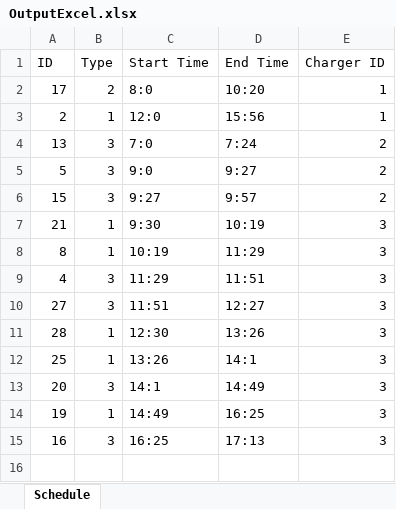
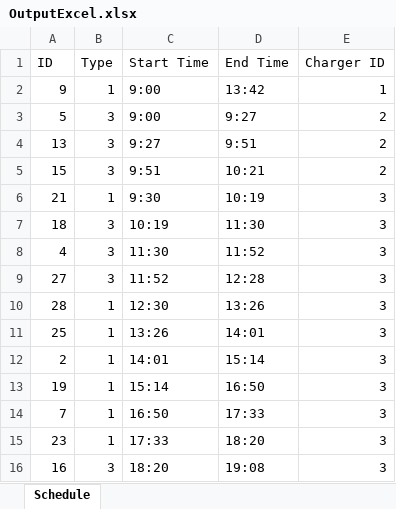
Before and after one commit to TeddyDou/EV_oneday_scheduling, an Excel workbook: OutputExcel.xlsx, sheet Schedule, drawn as a sheet; values as stored, in another font and other column widths than the file's, no borders; removed rows and columns are numbered as before the commit, all else as after; the diff names each change by its address in the sheet, - before the commit and + after, or states it on an @@ line.

Commit message:
update time data type, from a Time class to a single int

```diff
--- a/OutputExcel.xlsx (sheet Schedule)
+++ b/OutputExcel.xlsx (sheet Schedule)
-row 2: 17 | 2 | 8:0 | 10:20 | 1
-row 3: 2 | 1 | 12:0 | 15:56 | 1
-row 4: 13 | 3 | 7:0 | 7:24 | 2
+row 2: 9 | 1 | 9:00 | 13:42 | 1
-C3 (Start Time): 9:0
+C3 (Start Time): 9:00
+row 4: 13 | 3 | 9:27 | 9:51 | 2
-C5 (Start Time): 9:27
+C5 (Start Time): 9:51
-D5 (End Time): 9:57
+D5 (End Time): 10:21
-row 8: 8 | 1 | 10:19 | 11:29 | 3
+row 7: 18 | 3 | 10:19 | 11:30 | 3
-C8 (Start Time): 11:29
+C8 (Start Time): 11:30
-D8 (End Time): 11:51
+D8 (End Time): 11:52
-C9 (Start Time): 11:51
+C9 (Start Time): 11:52
-D9 (End Time): 12:27
+D9 (End Time): 12:28
-D11 (End Time): 14:1
+D11 (End Time): 14:01
-row 13: 20 | 3 | 14:1 | 14:49 | 3
+row 12: 2 | 1 | 14:01 | 15:14 | 3
-C13 (Start Time): 14:49
+C13 (Start Time): 15:14
-D13 (End Time): 16:25
+D13 (End Time): 16:50
+row 14: 7 | 1 | 16:50 | 17:33 | 3
+row 15: 23 | 1 | 17:33 | 18:20 | 3
-C16 (Start Time): 16:25
+C16 (Start Time): 18:20
-D16 (End Time): 17:13
+D16 (End Time): 19:08
```
Also changed, not shown: 10 other files.
